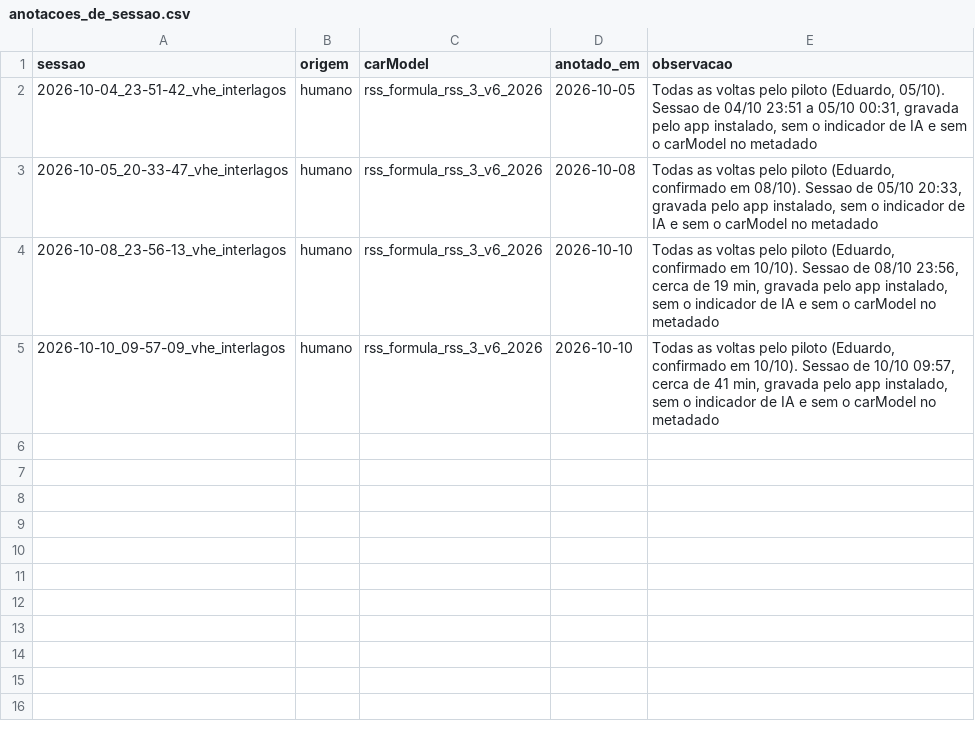
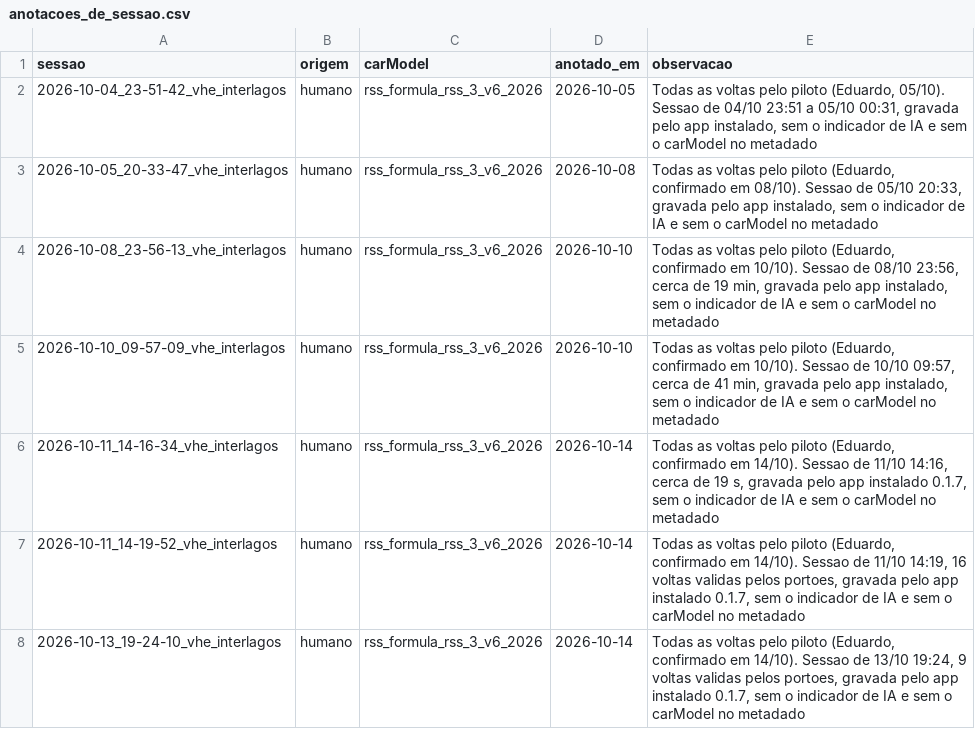
Before and after one commit to EduardoFLNunes/f1-telemetry-analyzer, a CSV file: docs/experimentos/anotacoes_de_sessao.csv, drawn as a sheet; the diff names each change by its address in the sheet, - before the commit and + after, or states it on an @@ line.

```diff
--- a/docs/experimentos/anotacoes_de_sessao.csv
+++ b/docs/experimentos/anotacoes_de_sessao.csv
+row 6: 2026-10-11_14-16-34_vhe_interlagos | humano | rss_formula_rss_3_v6_2026 | 2026-10-14 | Todas as voltas pelo piloto (Eduardo, confirmado em 14/10). Sessao de 11/10 14:16, cerca de 19 s, gravada pelo app instalado 0.1.7, sem o indicador de IA e sem o carModel no metadado
+row 7: 2026-10-11_14-19-52_vhe_interlagos | humano | rss_formula_rss_3_v6_2026 | 2026-10-14 | Todas as voltas pelo piloto (Eduardo, confirmado em 14/10). Sessao de 11/10 14:19, 16 voltas validas pelos portoes, gravada pelo app instalado 0.1.7, sem o indicador de IA e sem o carModel no metadado
+row 8: 2026-10-13_19-24-10_vhe_interlagos | humano | rss_formula_rss_3_v6_2026 | 2026-10-14 | Todas as voltas pelo piloto (Eduardo, confirmado em 14/10). Sessao de 13/10 19:24, 9 voltas validas pelos portoes, gravada pelo app instalado 0.1.7, sem o indicador de IA e sem o carModel no metadado
```
Also changed, not shown: 1 other file.
